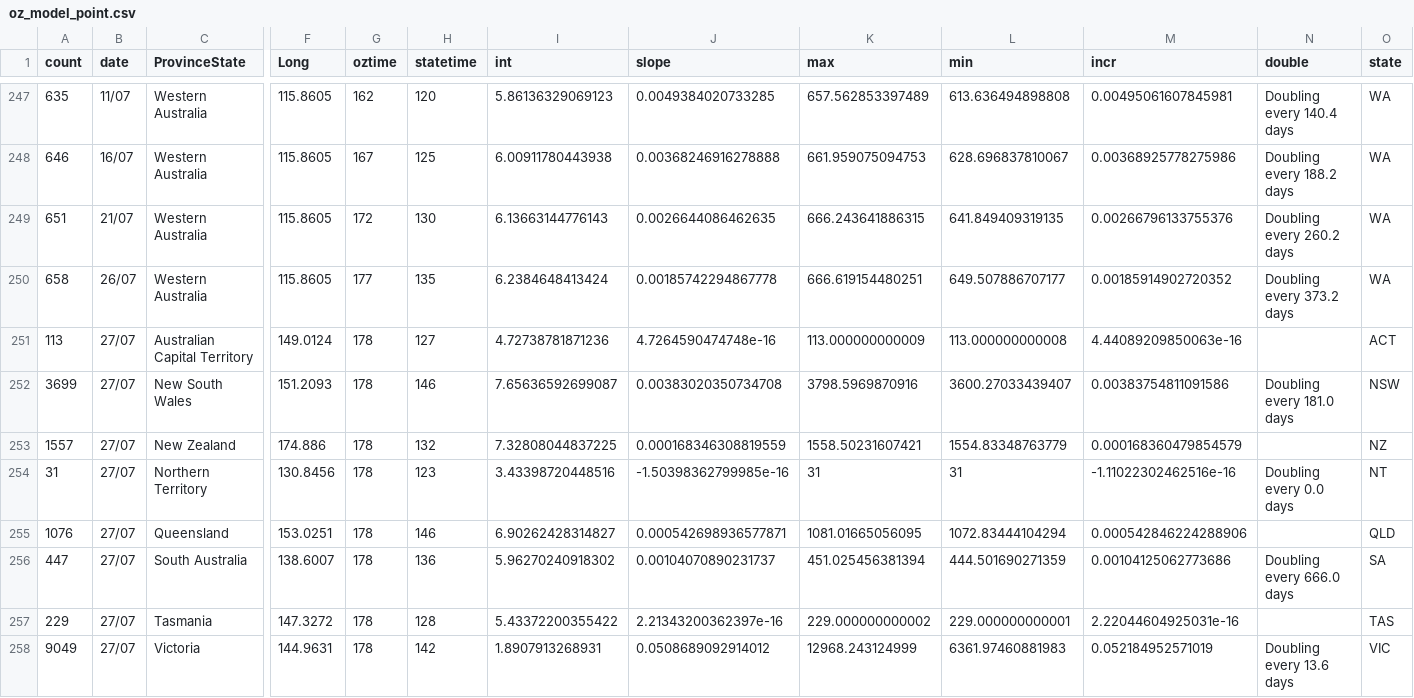
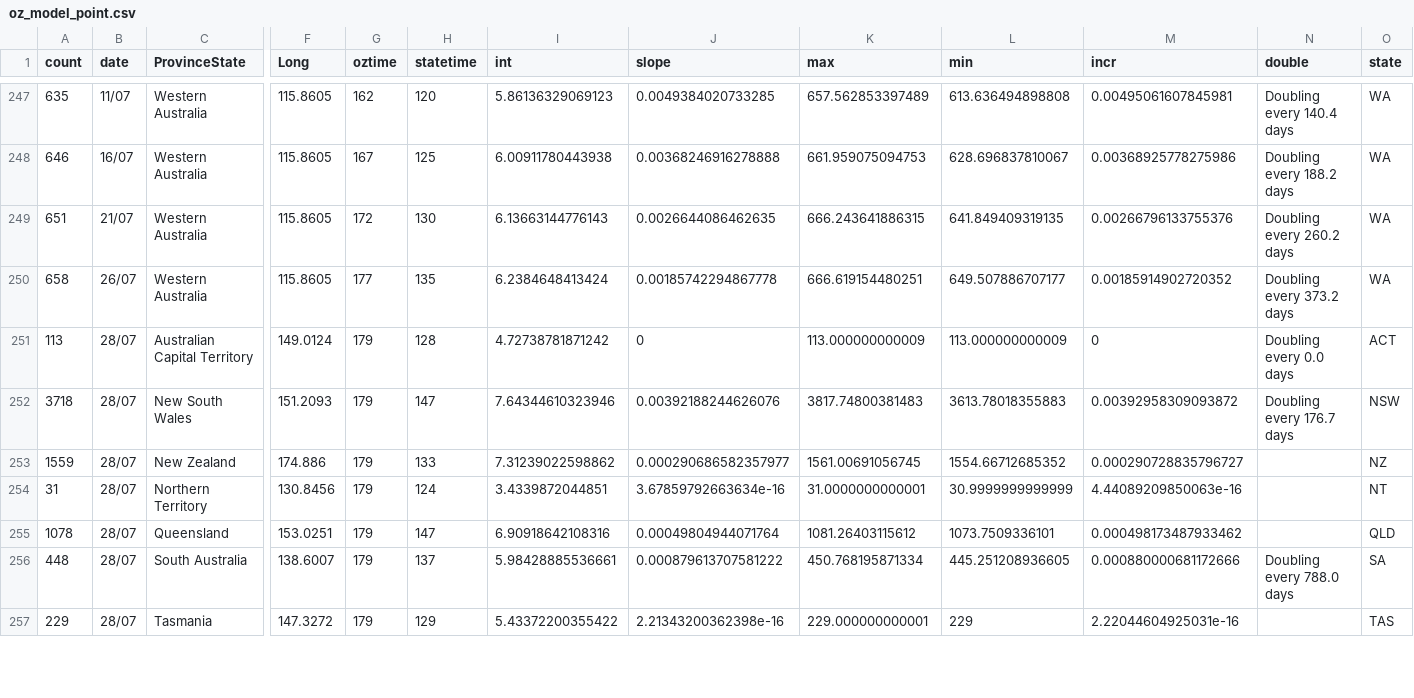
Before and after one commit to TimothyStaples/oz_covid_trajectory, a CSV file: oz_model_point.csv, drawn as a sheet; only a part is shown, gaps mark what is left out; removed rows and columns are numbered as before the commit, all else as after; rows hold the shown columns only; the diff covers the shown part only; the diff names each change by its address in the sheet, - before the commit and + after, or states it on an @@ line.

```diff
--- a/oz_model_point.csv
+++ b/oz_model_point.csv
-B251 (date): 27/07
+B251 (date): 28/07
-G251 (oztime): 178
+G251 (oztime): 179
-H251 (statetime): 127
+H251 (statetime): 128
-I251 (int): 4.72738781871236
+I251 (int): 4.72738781871242
-J251 (slope): 4.7264590474748e-16
+J251 (slope): 0
-L251 (min): 113.000000000008
+L251 (min): 113.000000000009
-M251 (incr): 4.44089209850063e-16
+M251 (incr): 0
-N251 (double): (empty)
+N251 (double): Doubling every 0.0 days
-row 252: 3699 | 27/07 | New South Wales | 151.2093 | 178 | 146 | 7.65636592699087 | 0.00383020350734708 | 3798.5969870916 | 3600.27033439407 | 0.00383754811091586 | Doubling every 181.0 days | NSW
-row 253: 1557 | 27/07 | New Zealand | 174.886 | 178 | 132 | 7.32808044837225 | 0.000168346308819559 | 1558.50231607421 | 1554.83348763779 | 0.000168360479854579 |  | NZ
+row 252: 3718 | 28/07 | New South Wales | 151.2093 | 179 | 147 | 7.64344610323946 | 0.00392188244626076 | 3817.74800381483 | 3613.78018355883 | 0.00392958309093872 | Doubling every 176.7 days | NSW
+row 253: 1559 | 28/07 | New Zealand | 174.886 | 179 | 133 | 7.31239022598862 | 0.000290686582357977 | 1561.00691056745 | 1554.66712685352 | 0.000290728835796727 |  | NZ
-B254 (date): 27/07
+B254 (date): 28/07
-G254 (oztime): 178
+G254 (oztime): 179
-H254 (statetime): 123
+H254 (statetime): 124
-I254 (int): 3.43398720448516
+I254 (int): 3.4339872044851
-J254 (slope): -1.50398362799985e-16
+J254 (slope): 3.67859792663634e-16
-K254 (max): 31
+K254 (max): 31.0000000000001
-L254 (min): 31
+L254 (min): 30.9999999999999
-M254 (incr): -1.11022302462516e-16
+M254 (incr): 4.44089209850063e-16
-N254 (double): Doubling every 0.0 days
+N254 (double): (empty)
-row 255: 1076 | 27/07 | Queensland | 153.0251 | 178 | 146 | 6.90262428314827 | 0.000542698936577871 | 1081.01665056095 | 1072.83444104294 | 0.000542846224288906 |  | QLD
-row 256: 447 | 27/07 | South Australia | 138.6007 | 178 | 136 | 5.96270240918302 | 0.00104070890231737 | 451.025456381394 | 444.501690271359 | 0.00104125062773686 | Doubling every 666.0 days | SA
+row 255: 1078 | 28/07 | Queensland | 153.0251 | 179 | 147 | 6.90918642108316 | 0.00049804944071764 | 1081.26403115612 | 1073.7509336101 | 0.000498173487933462 |  | QLD
+row 256: 448 | 28/07 | South Australia | 138.6007 | 179 | 137 | 5.98428885536661 | 0.000879613707581222 | 450.768195871334 | 445.251208936605 | 0.000880000681172666 | Doubling every 788.0 days | SA
-B257 (date): 27/07
+B257 (date): 28/07
-G257 (oztime): 178
+G257 (oztime): 179
-H257 (statetime): 128
+H257 (statetime): 129
-J257 (slope): 2.21343200362397e-16
+J257 (slope): 2.21343200362398e-16
-K257 (max): 229.000000000002
+K257 (max): 229.000000000001
-L257 (min): 229.000000000001
+L257 (min): 229
-row 258: 9049 | 27/07 | Victoria | 144.9631 | 178 | 142 | 1.8907913268931 | 0.0508689092914012 | 12968.243124999 | 6361.97460881983 | 0.052184952571019 | Doubling every 13.6 days | VIC
```
Also changed, not shown: 2 added rows and 1 removed row elsewhere in this file, oz_model.csv, oz_slope.csv, 1 other file.
